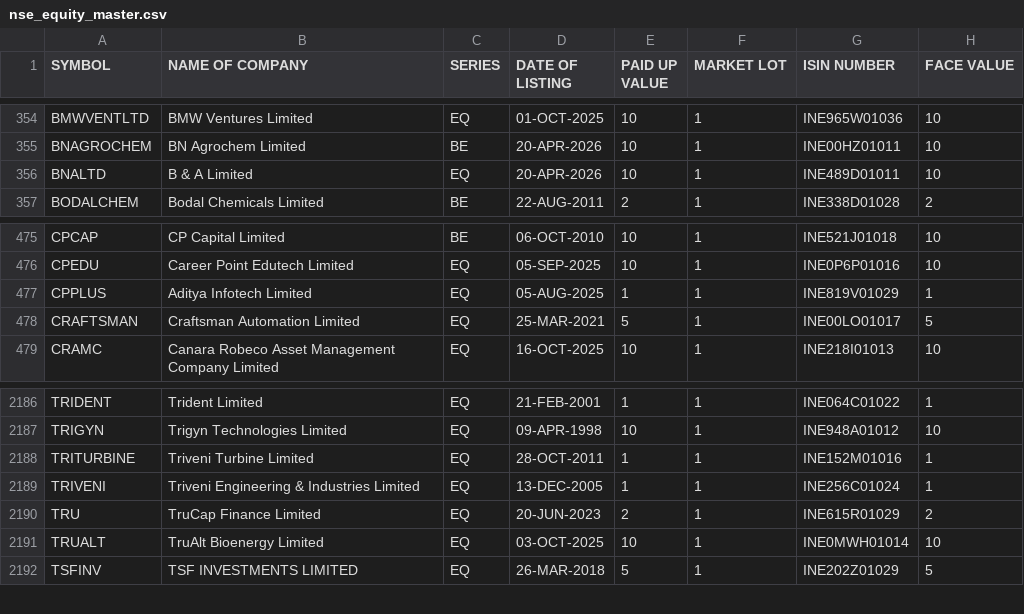
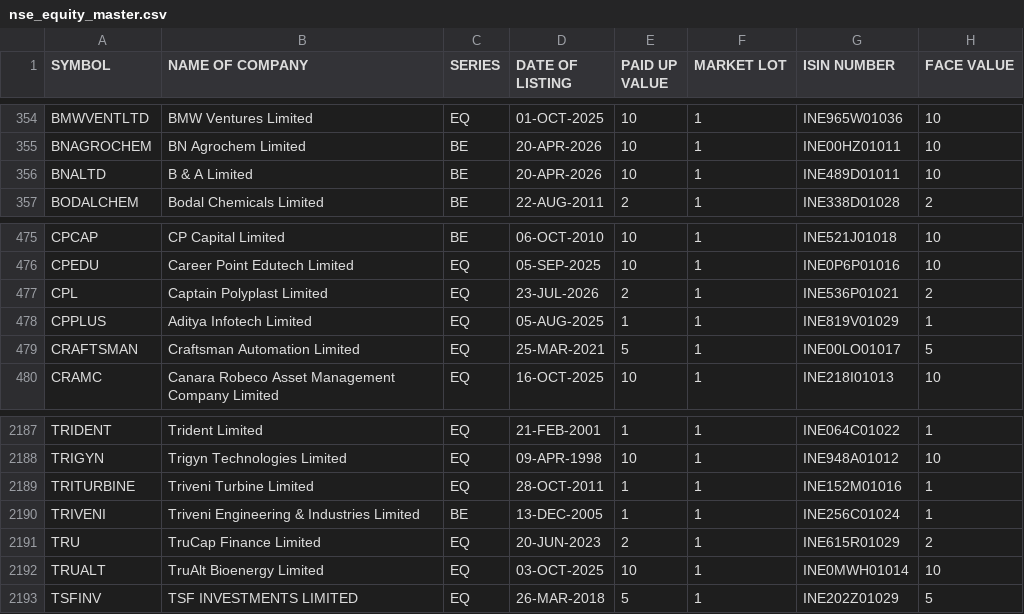
Before and after one commit to krishnaoj-stack/Stock---Dashboard, a CSV file: data/reference/nse_equity_master.csv, drawn as a sheet; only a part is shown, gaps mark what is left out.

```diff
--- a/data/reference/nse_equity_master.csv
+++ b/data/reference/nse_equity_master.csv
@@ -355,3 +355,3 @@ BMWVENTLTD,BMW Ventures Limited,EQ,01-OCT-2025,10,1,INE965W01036,10
 BNAGROCHEM,BN Agrochem Limited,BE,20-APR-2026,10,1,INE00HZ01011,10
-BNALTD,B & A Limited,EQ,20-APR-2026,10,1,INE489D01011,10
+BNALTD,B & A Limited,BE,20-APR-2026,10,1,INE489D01011,10
 BODALCHEM,Bodal Chemicals Limited,BE,22-AUG-2011,2,1,INE338D01028,2
@@ -476,2 +476,3 @@ CPCAP,CP Capital Limited,BE,06-OCT-2010,10,1,INE521J01018,10
 CPEDU,Career Point Edutech Limited,EQ,05-SEP-2025,10,1,INE0P6P01016,10
+CPL,Captain Polyplast Limited,EQ,23-JUL-2026,2,1,INE536P01021,2
 CPPLUS,Aditya Infotech Limited,EQ,05-AUG-2025,1,1,INE819V01029,1
@@ -2188,3 +2189,3 @@ TRIGYN,Trigyn Technologies Limited,EQ,09-APR-1998,10,1,INE948A01012,10
 TRITURBINE,Triveni Turbine Limited,EQ,28-OCT-2011,1,1,INE152M01016,1
-TRIVENI,Triveni Engineering & Industries Limited,EQ,13-DEC-2005,1,1,INE256C01024,1
+TRIVENI,Triveni Engineering & Industries Limited,BE,13-DEC-2005,1,1,INE256C01024,1
 TRU,TruCap Finance Limited,EQ,20-JUN-2023,2,1,INE615R01029,2
```
Also changed, not shown: data/output/latest.csv.
